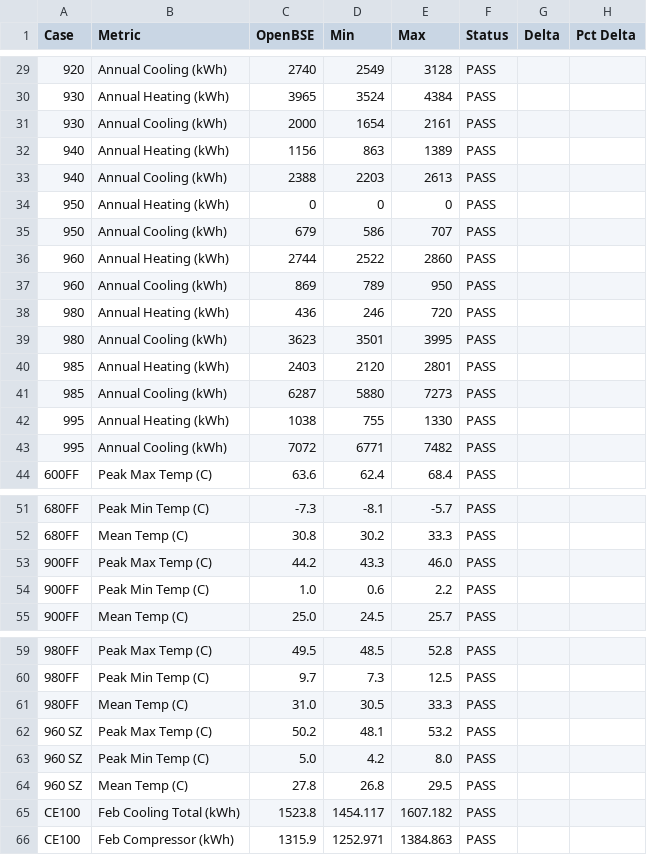
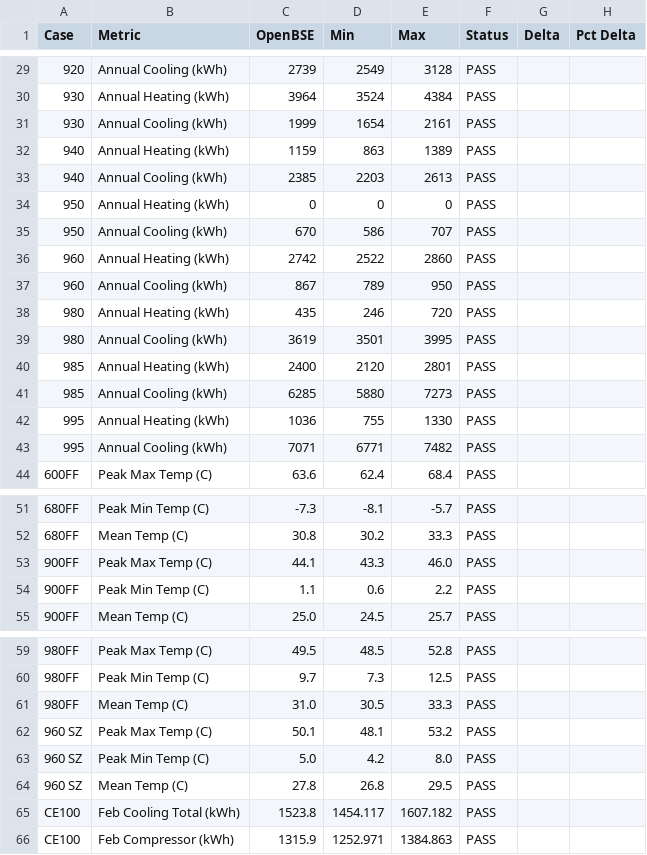
Before and after one commit to bbrannon4/OpenBSE, a CSV file: 140_tests/results/FULL_140_RESULTS.csv, drawn as a sheet; only a part is shown, gaps mark what is left out; the diff covers the shown part only.

```diff
--- a/140_tests/results/FULL_140_RESULTS.csv
+++ b/140_tests/results/FULL_140_RESULTS.csv
@@ -29,16 +29,16 @@ Case,Metric,OpenBSE,Min,Max,Status,Delta,Pct Delta
-920,Annual Cooling (kWh),2740,2549,3128,PASS,,
-930,Annual Heating (kWh),3965,3524,4384,PASS,,
-930,Annual Cooling (kWh),2000,1654,2161,PASS,,
-940,Annual Heating (kWh),1156,863,1389,PASS,,
-940,Annual Cooling (kWh),2388,2203,2613,PASS,,
+920,Annual Cooling (kWh),2739,2549,3128,PASS,,
+930,Annual Heating (kWh),3964,3524,4384,PASS,,
+930,Annual Cooling (kWh),1999,1654,2161,PASS,,
+940,Annual Heating (kWh),1159,863,1389,PASS,,
+940,Annual Cooling (kWh),2385,2203,2613,PASS,,
 950,Annual Heating (kWh),0,0,0,PASS,,
-950,Annual Cooling (kWh),679,586,707,PASS,,
-960,Annual Heating (kWh),2744,2522,2860,PASS,,
-960,Annual Cooling (kWh),869,789,950,PASS,,
-980,Annual Heating (kWh),436,246,720,PASS,,
-980,Annual Cooling (kWh),3623,3501,3995,PASS,,
-985,Annual Heating (kWh),2403,2120,2801,PASS,,
-985,Annual Cooling (kWh),6287,5880,7273,PASS,,
-995,Annual Heating (kWh),1038,755,1330,PASS,,
-995,Annual Cooling (kWh),7072,6771,7482,PASS,,
+950,Annual Cooling (kWh),670,586,707,PASS,,
+960,Annual Heating (kWh),2742,2522,2860,PASS,,
+960,Annual Cooling (kWh),867,789,950,PASS,,
+980,Annual Heating (kWh),435,246,720,PASS,,
+980,Annual Cooling (kWh),3619,3501,3995,PASS,,
+985,Annual Heating (kWh),2400,2120,2801,PASS,,
+985,Annual Cooling (kWh),6285,5880,7273,PASS,,
+995,Annual Heating (kWh),1036,755,1330,PASS,,
+995,Annual Cooling (kWh),7071,6771,7482,PASS,,
 600FF,Peak Max Temp (C),63.6,62.4,68.4,PASS,,
@@ -52,4 +52,4 @@ Case,Metric,OpenBSE,Min,Max,Status,Delta,Pct Delta
 680FF,Mean Temp (C),30.8,30.2,33.3,PASS,,
-900FF,Peak Max Temp (C),44.2,43.3,46.0,PASS,,
-900FF,Peak Min Temp (C),1.0,0.6,2.2,PASS,,
+900FF,Peak Max Temp (C),44.1,43.3,46.0,PASS,,
+900FF,Peak Min Temp (C),1.1,0.6,2.2,PASS,,
 900FF,Mean Temp (C),25.0,24.5,25.7,PASS,,
@@ -61,3 +61,3 @@ Case,Metric,OpenBSE,Min,Max,Status,Delta,Pct Delta
 980FF,Mean Temp (C),31.0,30.5,33.3,PASS,,
-960 SZ,Peak Max Temp (C),50.2,48.1,53.2,PASS,,
+960 SZ,Peak Max Temp (C),50.1,48.1,53.2,PASS,,
 960 SZ,Peak Min Temp (C),5.0,4.2,8.0,PASS,,
```
Also changed, not shown: 26 edited cells elsewhere in this file, 3 other files.
